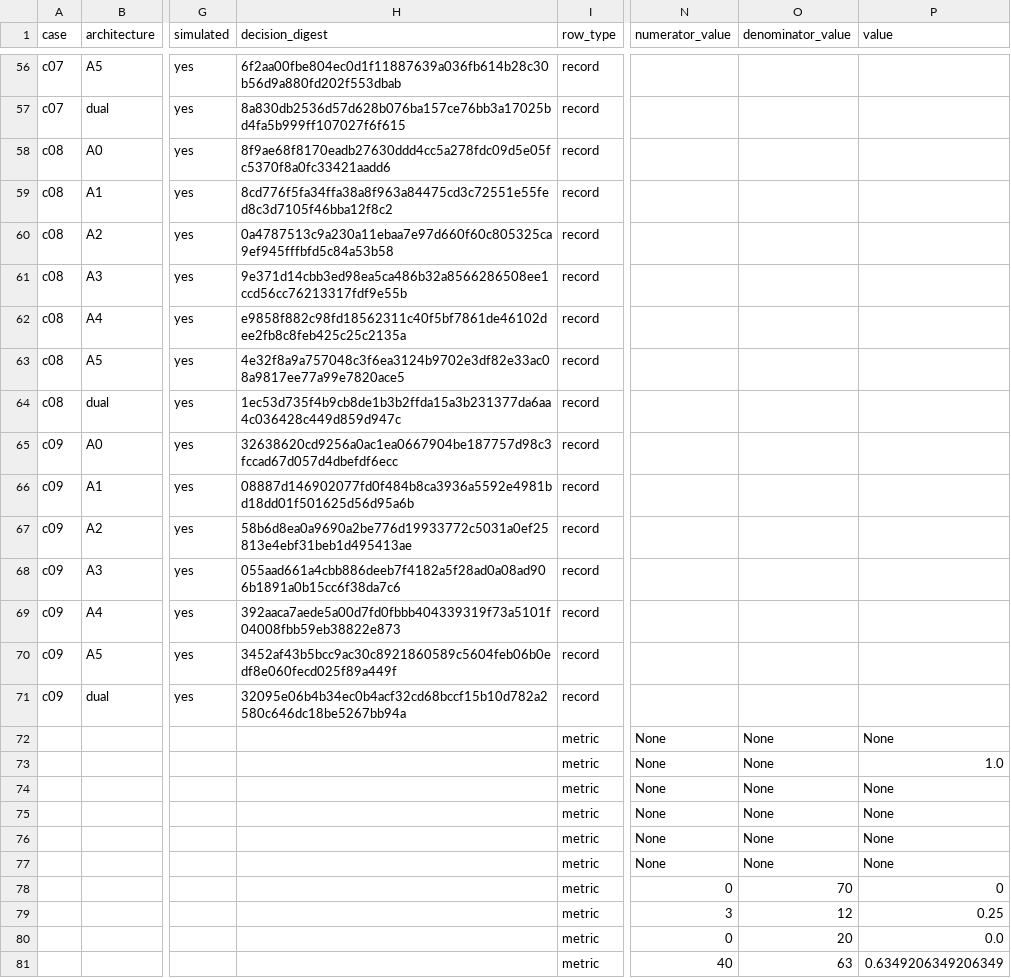
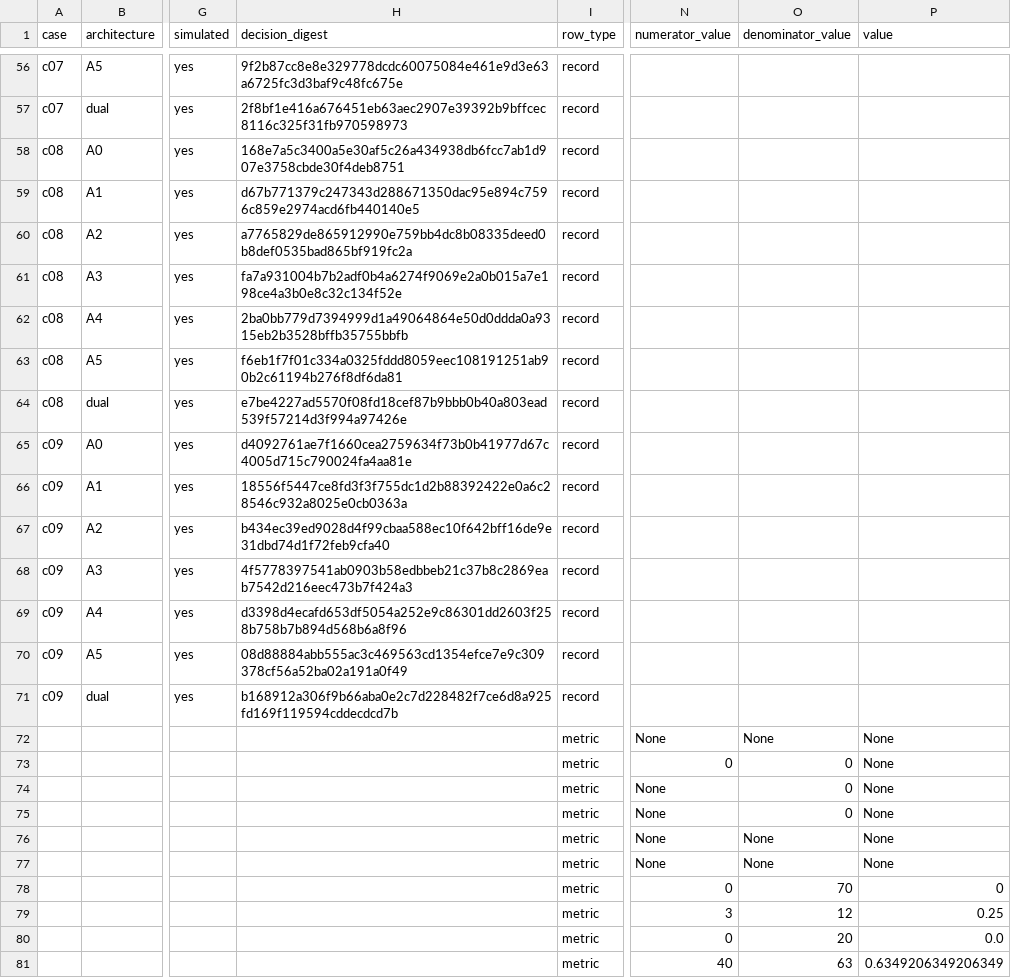
Before and after one commit to rmax-ai/pr-review-routing-lab, a CSV file: reports/example_mock.csv, drawn as a sheet; only a part is shown, gaps mark what is left out; the diff covers the shown part only; the diff names each change by its address in the sheet, - before the commit and + after, or states it on an @@ line.

```diff
--- a/reports/example_mock.csv
+++ b/reports/example_mock.csv
-H56 (decision_digest): 6f2aa00fbe804ec0d1f11887639a036fb614b28c30b56d9a880fd202f553dbab
+H56 (decision_digest): 9f2b87cc8e8e329778dcdc60075084e461e9d3e63a6725fc3d3baf9c48fc675e
-H57 (decision_digest): 8a830db2536d57d628b076ba157ce76bb3a17025bd4fa5b999ff107027f6f615
+H57 (decision_digest): 2f8bf1e416a676451eb63aec2907e39392b9bffcec8116c325f31fb970598973
-H58 (decision_digest): 8f9ae68f8170eadb27630ddd4cc5a278fdc09d5e05fc5370f8a0fc33421aadd6
+H58 (decision_digest): 168e7a5c3400a5e30af5c26a434938db6fcc7ab1d907e3758cbde30f4deb8751
-H59 (decision_digest): 8cd776f5fa34ffa38a8f963a84475cd3c72551e55fed8c3d7105f46bba12f8c2
+H59 (decision_digest): d67b771379c247343d288671350dac95e894c7596c859e2974acd6fb440140e5
-H60 (decision_digest): 0a4787513c9a230a11ebaa7e97d660f60c805325ca9ef945fffbfd5c84a53b58
+H60 (decision_digest): a7765829de865912990e759bb4dc8b08335deed0b8def0535bad865bf919fc2a
-H61 (decision_digest): 9e371d14cbb3ed98ea5ca486b32a8566286508ee1ccd56cc76213317fdf9e55b
+H61 (decision_digest): fa7a931004b7b2adf0b4a6274f9069e2a0b015a7e198ce4a3b0e8c32c134f52e
-H62 (decision_digest): e9858f882c98fd18562311c40f5bf7861de46102dee2fb8c8feb425c25c2135a
+H62 (decision_digest): 2ba0bb779d7394999d1a49064864e50d0ddda0a9315eb2b3528bffb35755bbfb
-H63 (decision_digest): 4e32f8a9a757048c3f6ea3124b9702e3df82e33ac08a9817ee77a99e7820ace5
+H63 (decision_digest): f6eb1f7f01c334a0325fddd8059eec108191251ab90b2c61194b276f8df6da81
-H64 (decision_digest): 1ec53d735f4b9cb8de1b3b2ffda15a3b231377da6aa4c036428c449d859d947c
+H64 (decision_digest): e7be4227ad5570f08fd18cef87b9bbb0b40a803ead539f57214d3f994a97426e
-H65 (decision_digest): 32638620cd9256a0ac1ea0667904be187757d98c3fccad67d057d4dbefdf6ecc
+H65 (decision_digest): d4092761ae7f1660cea2759634f73b0b41977d67c4005d715c790024fa4aa81e
-H66 (decision_digest): 08887d146902077fd0f484b8ca3936a5592e4981bd18dd01f501625d56d95a6b
+H66 (decision_digest): 18556f5447ce8fd3f3f755dc1d2b88392422e0a6c28546c932a8025e0cb0363a
-H67 (decision_digest): 58b6d8ea0a9690a2be776d19933772c5031a0ef25813e4ebf31beb1d495413ae
+H67 (decision_digest): b434ec39ed9028d4f99cbaa588ec10f642bff16de9e31dbd74d1f72feb9cfa40
-H68 (decision_digest): 055aad661a4cbb886deeb7f4182a5f28ad0a08ad906b1891a0b15cc6f38da7c6
+H68 (decision_digest): 4f5778397541ab0903b58edbbeb21c37b8c2869eab7542d216eec473b7f424a3
-H69 (decision_digest): 392aaca7aede5a00d7fd0fbbb404339319f73a5101f04008fbb59eb38822e873
+H69 (decision_digest): d3398d4ecafd653df5054a252e9c86301dd2603f258b758b7b894d568b6a8f96
-H70 (decision_digest): 3452af43b5bcc9ac30c8921860589c5604feb06b0edf8e060fecd025f89a449f
+H70 (decision_digest): 08d88884abb555ac3c469563cd1354efce7e9c309378cf56a52ba02a191a0f49
-H71 (decision_digest): 32095e06b4b34ec0b4acf32cd68bccf15b10d782a2580c646dc18be5267bb94a
+H71 (decision_digest): b168912a306f9b66aba0e2c7d228482f7ce6d8a925fd169f119594cddecdcd7b
-N73 (numerator_value): None
+N73 (numerator_value): 0
-O73:O75 (denominator_value): None
+O73:O75 (denominator_value): 0
-P73 (value): 1.0
+P73 (value): None
```
Also changed, not shown: 68 edited cells elsewhere in this file, 11 other files.
